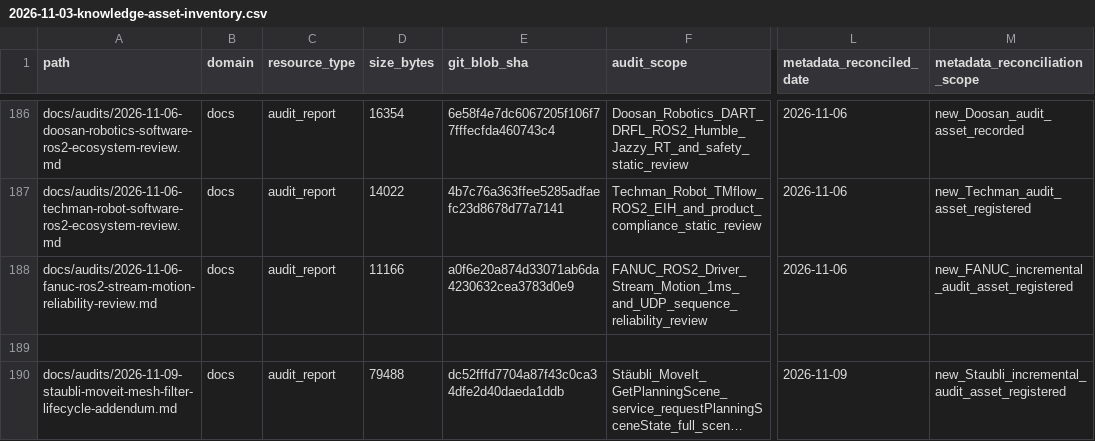
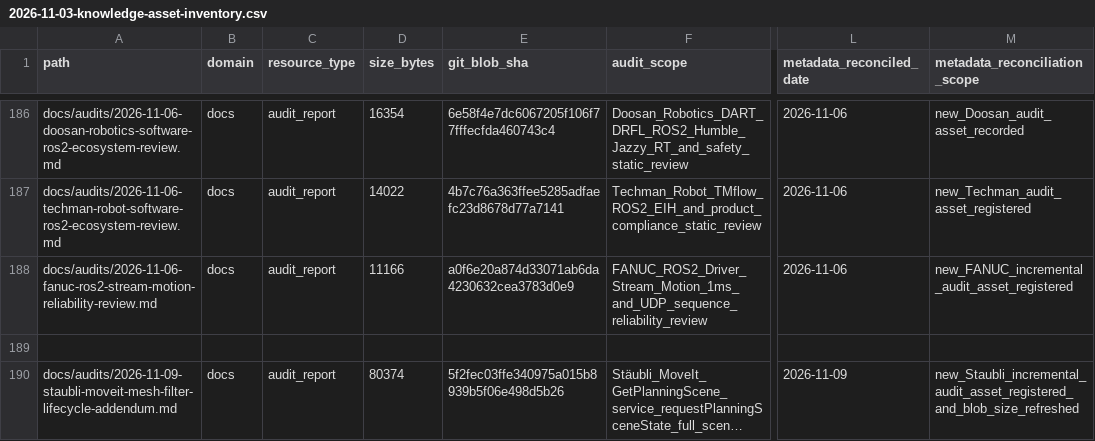
Before and after one commit to rexyll/robot_knowledgebasement, a CSV file: docs/audits/2026-11-03-knowledge-asset-inventory.csv, drawn as a sheet; only a part is shown, gaps mark what is left out; long unchanged cells end in …; the diff names each change by its address in the sheet, - before the commit and + after, or states it on an @@ line.

Commit message:
docs(inventory): refresh Stäubli §9.3.163 audit blob

```diff
--- a/docs/audits/2026-11-03-knowledge-asset-inventory.csv
+++ b/docs/audits/2026-11-03-knowledge-asset-inventory.csv
-D190 (size_bytes): 79488
+D190 (size_bytes): 80374
-E190 (git_blob_sha): dc52fffd7704a87f43c0ca34dfe2d40daeda1ddb
+E190 (git_blob_sha): 5f2fec03ffe340975a015b8939b5f06e498d5b26
-M190 (metadata_reconciliation_scope): new_Staubli_incremental_audit_asset_registered
+M190 (metadata_reconciliation_scope): new_Staubli_incremental_audit_asset_registered_and_blob_size_refreshed
```
